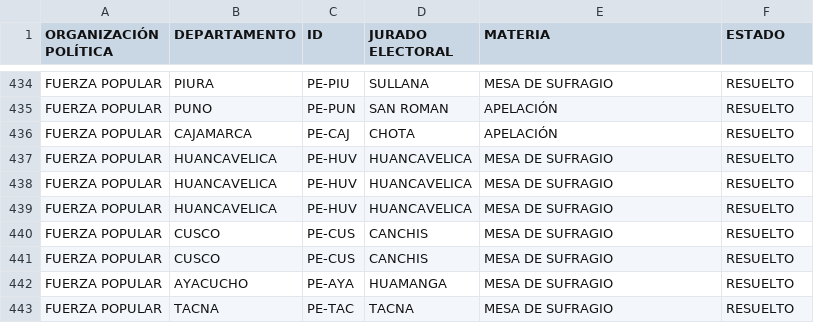
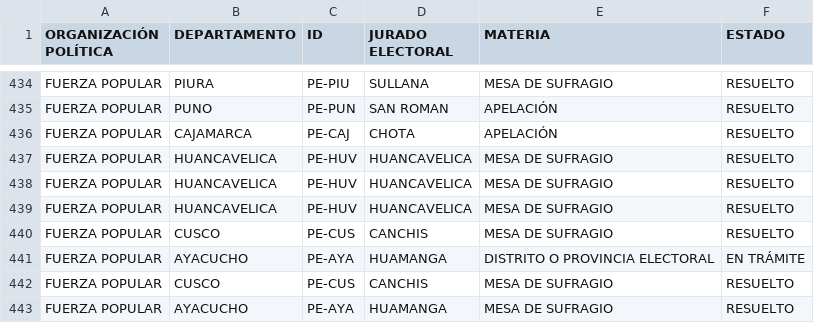
Before and after one commit to GenyLeong/nulidad_electoral, a CSV file: tabla_FP.csv, drawn as a sheet; only a part is shown, gaps mark what is left out; the shorter side is filled out with more unchanged rows; the diff names each change by its address in the sheet, - before the commit and + after, or states it on an @@ line.

```diff
--- a/tabla_FP.csv
+++ b/tabla_FP.csv
+row 441: FUERZA POPULAR | AYACUCHO | PE-AYA | HUAMANGA | DISTRITO O PROVINCIA ELECTORAL | EN TRÁMITE
```
Also changed, not shown: pedidos_regiones_FP.csv, resultado_total.csv, 1 other file.
